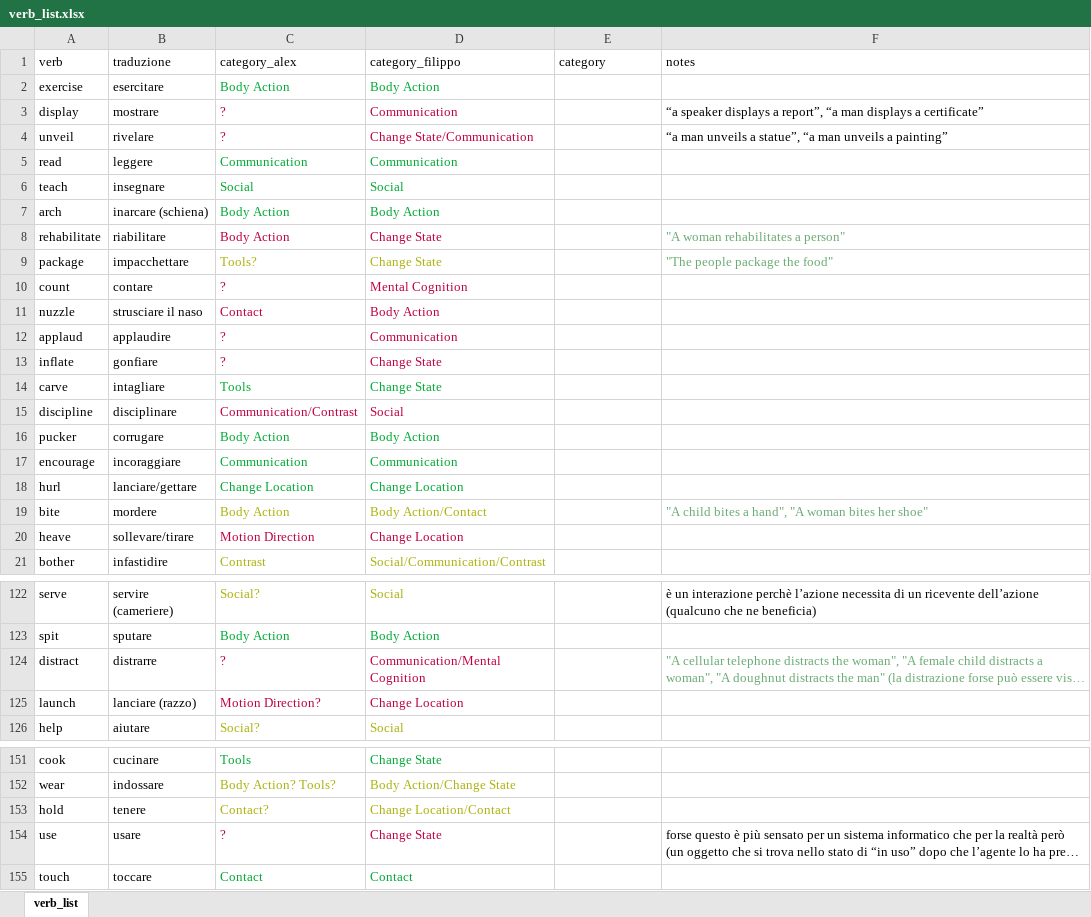
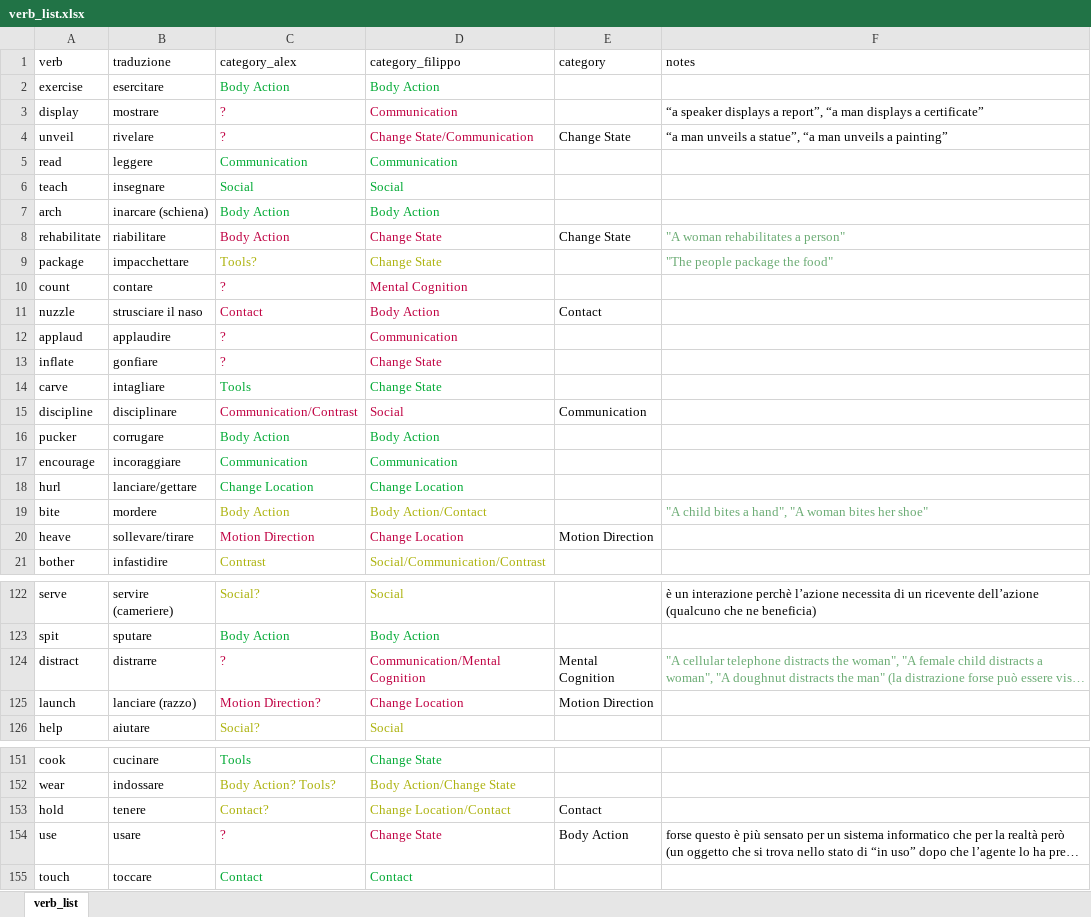
Before and after one commit to momentino/glp-project, an Excel workbook: datasets/Verb List/Verb Categories/verb_list.xlsx, sheet verb_list, drawn as a sheet; only a part is shown, gaps mark what is left out; long unchanged cells end in …; values as stored, in another font and other column widths than the file's, no borders; the diff covers the shown part only; the diff names each change by its address in the sheet, - before the commit and + after, or states it on an @@ line.

Commit message:
added csv with verb list

```diff
--- a/datasets/Verb List/Verb Categories/verb_list.xlsx (sheet verb_list)
+++ b/datasets/Verb List/Verb Categories/verb_list.xlsx (sheet verb_list)
-E4 (category): (empty)
+E4 (category): Change State
-E8 (category): (empty)
+E8 (category): Change State
-E11 (category): (empty)
+E11 (category): Contact
-E15 (category): (empty)
+E15 (category): Communication
-E20 (category): (empty)
+E20 (category): Motion Direction
-E124 (category): (empty)
+E124 (category): Mental Cognition
-E125 (category): (empty)
+E125 (category): Motion Direction
-E153 (category): (empty)
+E153 (category): Contact
-E154 (category): (empty)
+E154 (category): Body Action
```
Also changed, not shown: 34 edited cells elsewhere in this sheet.
